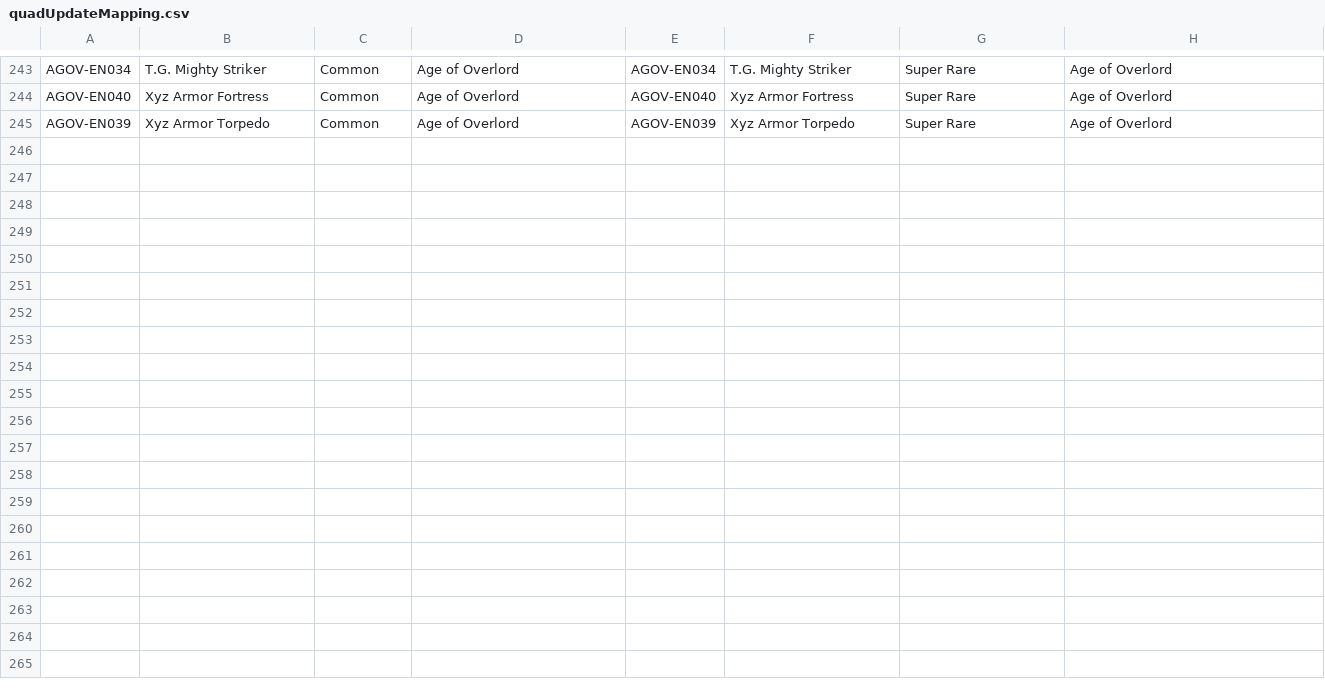
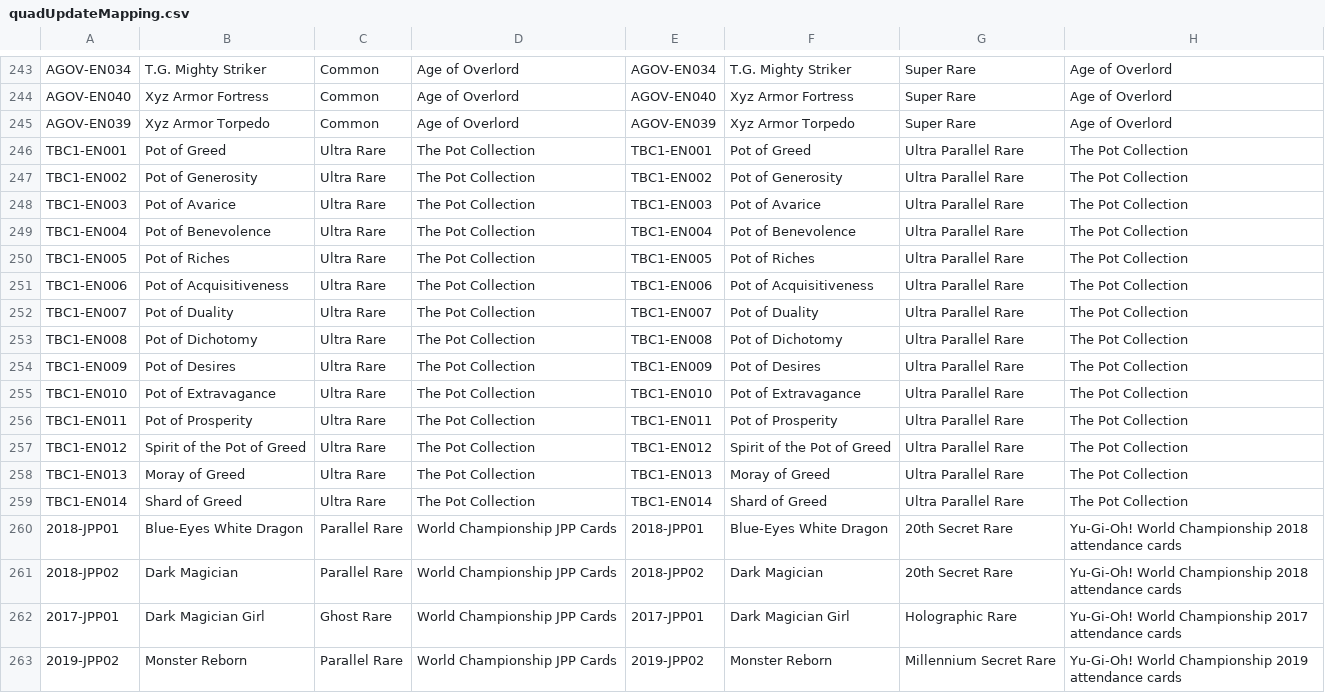
Before and after one commit to msmikesc/YGO-DB-Android, a CSV file: commonLibrary/src/main/resources/quadUpdateMapping.csv, drawn as a sheet; only a part is shown, gaps mark what is left out; the diff names each change by its address in the sheet, - before the commit and + after, or states it on an @@ line.

```diff
--- a/commonLibrary/src/main/resources/quadUpdateMapping.csv
+++ b/commonLibrary/src/main/resources/quadUpdateMapping.csv
+row 246: TBC1-EN001 | Pot of Greed | Ultra Rare | The Pot Collection | TBC1-EN001 | Pot of Greed | Ultra Parallel Rare | The Pot Collection
+row 247: TBC1-EN002 | Pot of Generosity | Ultra Rare | The Pot Collection | TBC1-EN002 | Pot of Generosity | Ultra Parallel Rare | The Pot Collection
+row 248: TBC1-EN003 | Pot of Avarice | Ultra Rare | The Pot Collection | TBC1-EN003 | Pot of Avarice | Ultra Parallel Rare | The Pot Collection
+row 249: TBC1-EN004 | Pot of Benevolence | Ultra Rare | The Pot Collection | TBC1-EN004 | Pot of Benevolence | Ultra Parallel Rare | The Pot Collection
+row 250: TBC1-EN005 | Pot of Riches | Ultra Rare | The Pot Collection | TBC1-EN005 | Pot of Riches | Ultra Parallel Rare | The Pot Collection
+row 251: TBC1-EN006 | Pot of Acquisitiveness | Ultra Rare | The Pot Collection | TBC1-EN006 | Pot of Acquisitiveness | Ultra Parallel Rare | The Pot Collection
+row 252: TBC1-EN007 | Pot of Duality | Ultra Rare | The Pot Collection | TBC1-EN007 | Pot of Duality | Ultra Parallel Rare | The Pot Collection
+row 253: TBC1-EN008 | Pot of Dichotomy | Ultra Rare | The Pot Collection | TBC1-EN008 | Pot of Dichotomy | Ultra Parallel Rare | The Pot Collection
+row 254: TBC1-EN009 | Pot of Desires | Ultra Rare | The Pot Collection | TBC1-EN009 | Pot of Desires | Ultra Parallel Rare | The Pot Collection
+row 255: TBC1-EN010 | Pot of Extravagance | Ultra Rare | The Pot Collection | TBC1-EN010 | Pot of Extravagance | Ultra Parallel Rare | The Pot Collection
+row 256: TBC1-EN011 | Pot of Prosperity | Ultra Rare | The Pot Collection | TBC1-EN011 | Pot of Prosperity | Ultra Parallel Rare | The Pot Collection
+row 257: TBC1-EN012 | Spirit of the Pot of Greed | Ultra Rare | The Pot Collection | TBC1-EN012 | Spirit of the Pot of Greed | Ultra Parallel Rare | The Pot Collection
+row 258: TBC1-EN013 | Moray of Greed | Ultra Rare | The Pot Collection | TBC1-EN013 | Moray of Greed | Ultra Parallel Rare | The Pot Collection
+row 259: TBC1-EN014 | Shard of Greed | Ultra Rare | The Pot Collection | TBC1-EN014 | Shard of Greed | Ultra Parallel Rare | The Pot Collection
+row 260: 2018-JPP01 | Blue-Eyes White Dragon | Parallel Rare | World Championship JPP Cards | 2018-JPP01 | Blue-Eyes White Dragon | 20th Secret Rare | Yu-Gi-Oh! World Championship 2018 attendance cards
+row 261: 2018-JPP02 | Dark Magician | Parallel Rare | World Championship JPP Cards | 2018-JPP02 | Dark Magician | 20th Secret Rare | Yu-Gi-Oh! World Championship 2018 attendance cards
+row 262: 2017-JPP01 | Dark Magician Girl | Ghost Rare | World Championship JPP Cards | 2017-JPP01 | Dark Magician Girl | Holographic Rare | Yu-Gi-Oh! World Championship 2017 attendance cards
+row 263: 2019-JPP02 | Monster Reborn | Parallel Rare | World Championship JPP Cards | 2019-JPP02 | Monster Reborn | Millennium Secret Rare | Yu-Gi-Oh! World Championship 2019 attendance cards
```
Also changed, not shown: commonLibrary/src/main/resources/cardNameUpdateMapping.csv, 10 other files.
